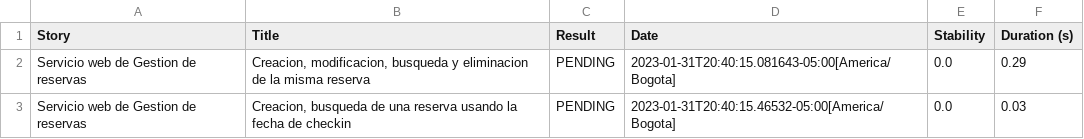
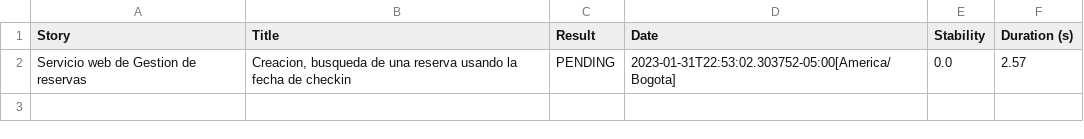
Before and after one commit to ChallengesQAAutomation/auto-api-testing-booker, a CSV file: target/site/serenity/451d67169e8a5fa79d5e7509afcf0e9bc12a7414a0397b3757d2dfc1c8d4a826.csv, drawn as a sheet.

```diff
--- a/target/site/serenity/451d67169e8a5fa79d5e7509afcf0e9bc12a7414a0397b3757d2dfc1c8d4a826.csv
+++ b/target/site/serenity/451d67169e8a5fa79d5e7509afcf0e9bc12a7414a0397b3757d2dfc1c8d4a826.csv
@@ -1,3 +1,2 @@
 "Story","Title","Result","Date","Stability","Duration (s)"
-"Servicio web de Gestion de reservas","Creacion, modificacion, busqueda y eliminacion de la misma reserva","PENDING","2023-01-31T20:40:15.081643-05:00[America/Bogota]","0.0","0.29"
-"Servicio web de Gestion de reservas","Creacion, busqueda de una reserva usando la fecha de checkin","PENDING","2023-01-31T20:40:15.46532-05:00[America/Bogota]","0.0","0.03"
+"Servicio web de Gestion de reservas","Creacion, busqueda de una reserva usando la fecha de checkin","PENDING","2023-01-31T22:53:02.303752-05:00[America/Bogota]","0.0","2.57"
```
Also changed, not shown: target/site/serenity/2a5b6a7be0f08df02d8ab0b4d4c68648c2695c6c7ef0658c71de4d42b1415b18.csv, target/site/serenity/95cb6f5a767c9ebb398c0e8bb165028008e705defff1e55714c798b78e6daa6e.csv, 44 other files.
